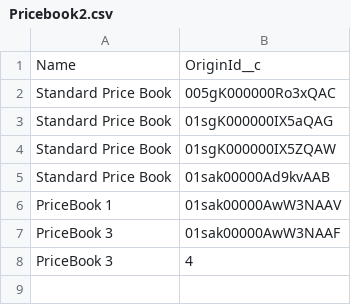
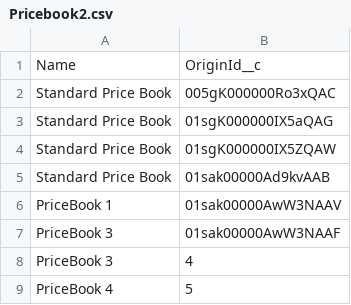
Before and after one commit to Skidrow17/test, a CSV file: cpq/Pricebook2.csv, drawn as a sheet.

```diff
--- a/cpq/Pricebook2.csv
+++ b/cpq/Pricebook2.csv
@@ -8 +8,2 @@ PriceBook 3,01sak00000AwW3NAAF
 PriceBook 3,4
+PriceBook 4,5
```
Also changed, not shown: cpq/PricebookEntry.csv, 1 other file.
